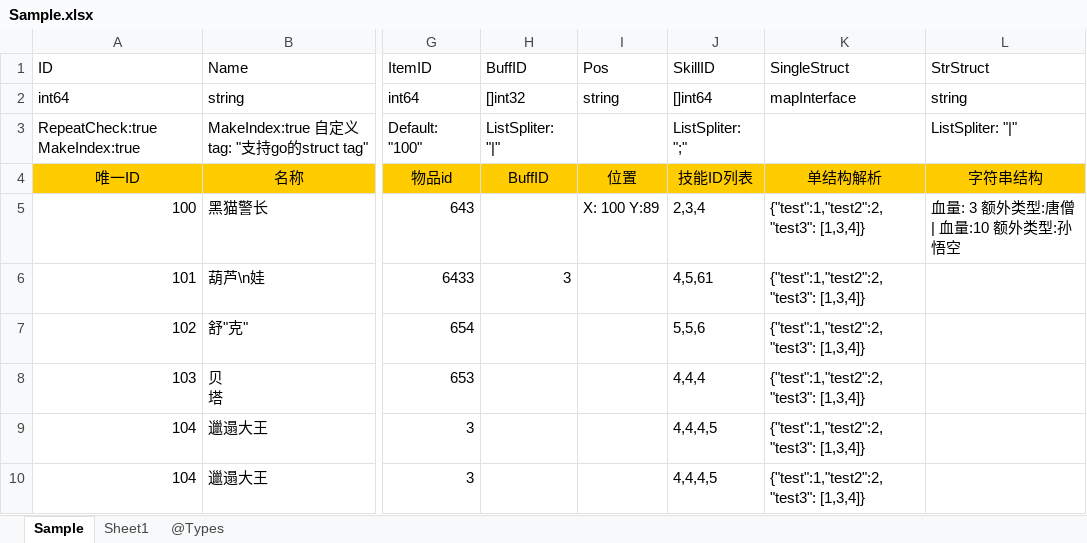
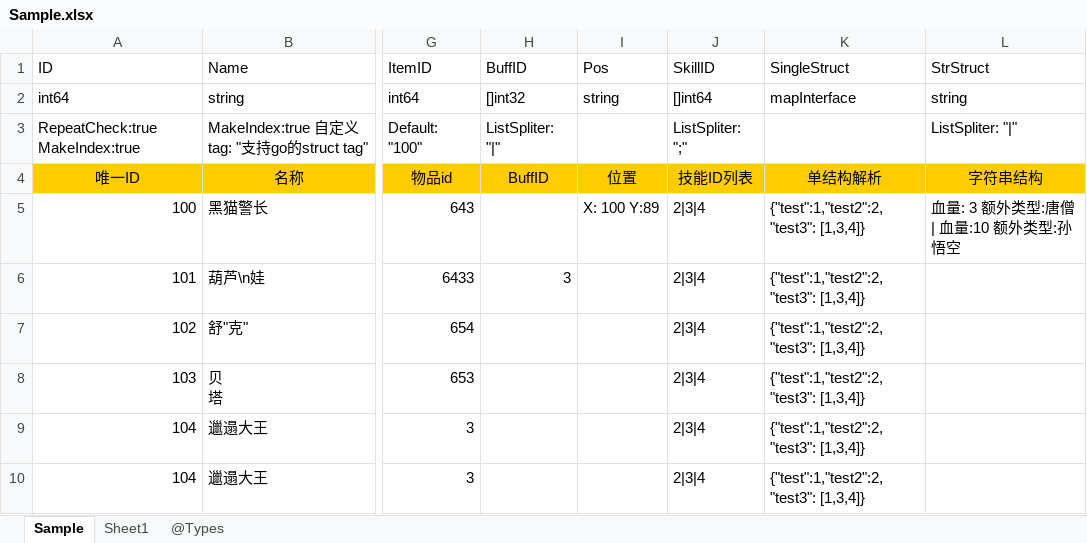
Before and after one commit to LiuBaiSMD/MyExcel2Json, an Excel workbook: example/Sample.xlsx, sheet Sample, drawn as a sheet; only a part is shown, gaps mark what is left out; values as stored, in another font and other column widths than the file's, no borders; the diff names each change by its address in the sheet, - before the commit and + after, or states it on an @@ line.

```diff
--- a/example/Sample.xlsx (sheet Sample)
+++ b/example/Sample.xlsx (sheet Sample)
-J5: 2,3,4
+J5: 2|3|4
-J6: 4,5,61
+J6: 2|3|4
-J7: 5,5,6
+J7: 2|3|4
-J8: 4,4,4
+J8: 2|3|4
-J9:J10: 4,4,4,5
+J9:J10: 2|3|4
```
Also changed, not shown: sheet Sheet1, 6 other files.
